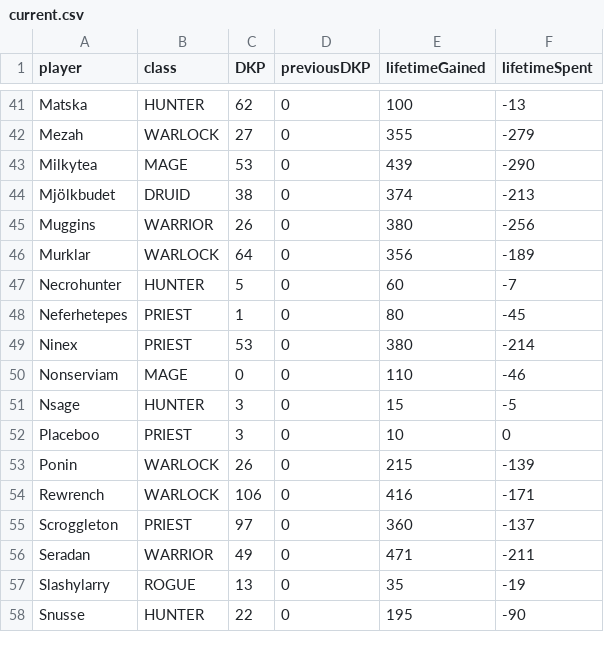
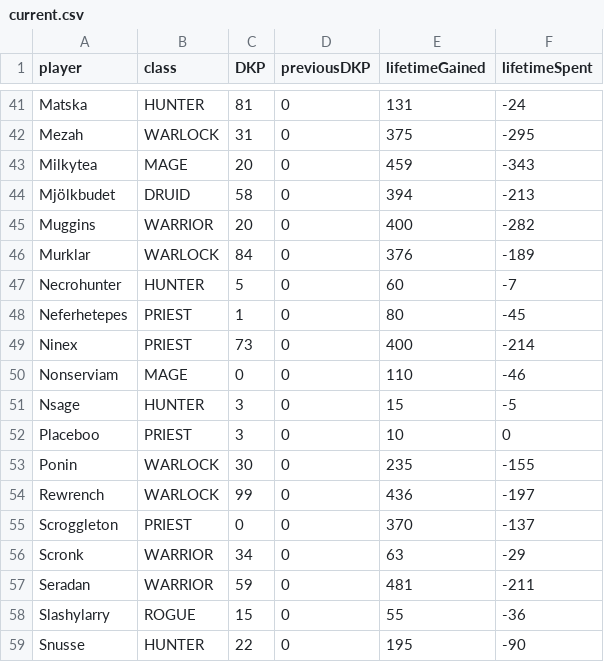
Before and after one commit to sweco-setvew/nsg_looter.github.io, a CSV file: current.csv, drawn as a sheet; only a part is shown, gaps mark what is left out; addresses are those after the commit; the diff covers the shown part only; the diff names each change by its address in the sheet, - before the commit and + after, or states it on an @@ line.

```diff
--- a/current.csv
+++ b/current.csv
-C41 (DKP): 62
+C41 (DKP): 81
-E41 (lifetimeGained): 100
+E41 (lifetimeGained): 131
-F41 (lifetimeSpent): -13
+F41 (lifetimeSpent): -24
-C42 (DKP): 27
+C42 (DKP): 31
-E42 (lifetimeGained): 355
+E42 (lifetimeGained): 375
-F42 (lifetimeSpent): -279
+F42 (lifetimeSpent): -295
-C43 (DKP): 53
+C43 (DKP): 20
-E43 (lifetimeGained): 439
+E43 (lifetimeGained): 459
-F43 (lifetimeSpent): -290
+F43 (lifetimeSpent): -343
-C44 (DKP): 38
+C44 (DKP): 58
-E44 (lifetimeGained): 374
+E44 (lifetimeGained): 394
-C45 (DKP): 26
+C45 (DKP): 20
-E45 (lifetimeGained): 380
+E45 (lifetimeGained): 400
-F45 (lifetimeSpent): -256
+F45 (lifetimeSpent): -282
-C46 (DKP): 64
+C46 (DKP): 84
-E46 (lifetimeGained): 356
+E46 (lifetimeGained): 376
-C49 (DKP): 53
+C49 (DKP): 73
-E49 (lifetimeGained): 380
+E49 (lifetimeGained): 400
-C53 (DKP): 26
+C53 (DKP): 30
-E53 (lifetimeGained): 215
+E53 (lifetimeGained): 235
-F53 (lifetimeSpent): -139
+F53 (lifetimeSpent): -155
-C54 (DKP): 106
+C54 (DKP): 99
-E54 (lifetimeGained): 416
+E54 (lifetimeGained): 436
-F54 (lifetimeSpent): -171
+F54 (lifetimeSpent): -197
-C55 (DKP): 97
+C55 (DKP): 0
-E55 (lifetimeGained): 360
+E55 (lifetimeGained): 370
+row 56: Scronk | WARRIOR | 34 | 0 | 63 | -29
-C57 (DKP): 49
+C57 (DKP): 59
-E57 (lifetimeGained): 471
+E57 (lifetimeGained): 481
-C58 (DKP): 13
+C58 (DKP): 15
-E58 (lifetimeGained): 35
+E58 (lifetimeGained): 55
-F58 (lifetimeSpent): -19
+F58 (lifetimeSpent): -36
```
Also changed, not shown: 81 edited cells elsewhere in this file, 1 other file.
